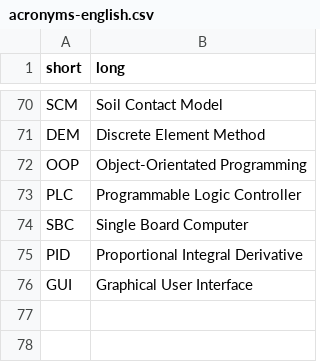
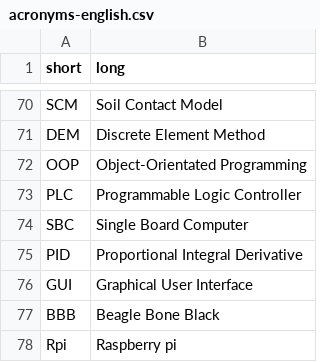
Before and after one commit to jellespijker/HAN-thesis, a CSV file: resources/glossary/acronyms-english.csv, drawn as a sheet; only a part is shown, gaps mark what is left out.

```diff
--- a/resources/glossary/acronyms-english.csv
+++ b/resources/glossary/acronyms-english.csv
@@ -76 +76,3 @@ PID|Proportional Integral Derivative
 GUI|Graphical User Interface
+BBB|Beagle Bone Black
+Rpi|Raspberry pi
```
Also changed, not shown: 3 other files.
